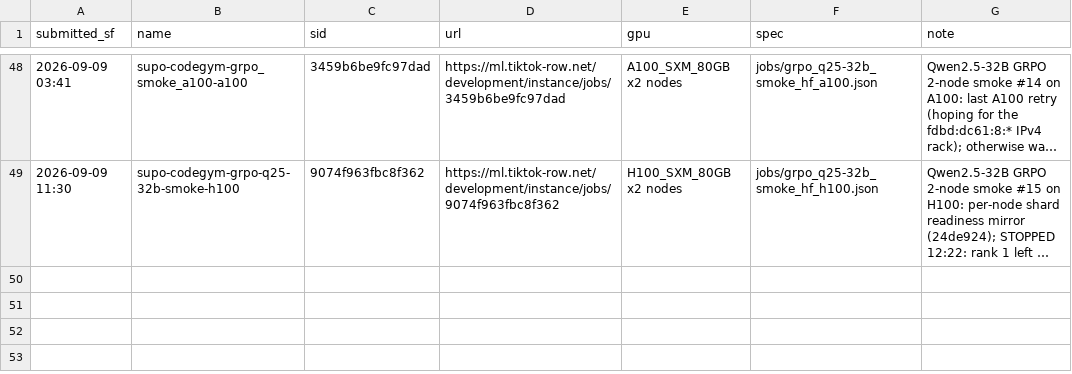
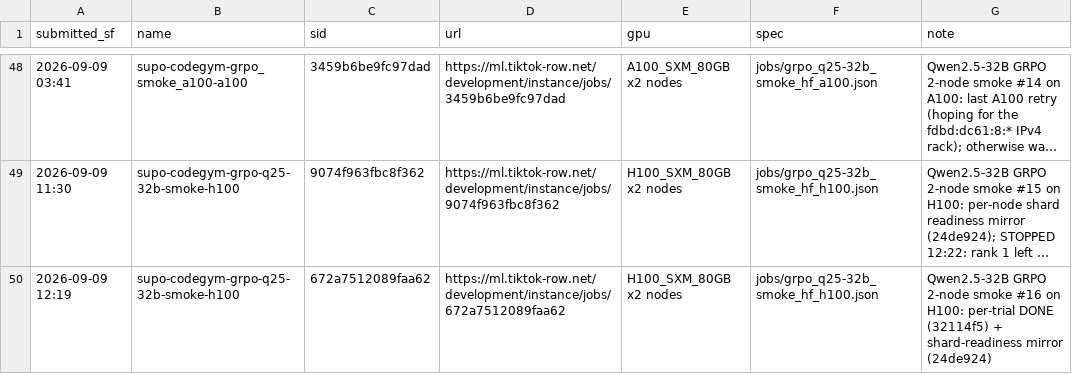
Before and after one commit to RainyFields/supo_codegym, a TSV file: jobs/JOBS.tsv, drawn as a sheet; only a part is shown, gaps mark what is left out; long unchanged cells end in …; the diff names each change by its address in the sheet, - before the commit and + after, or states it on an @@ line.

```diff
--- a/jobs/JOBS.tsv
+++ b/jobs/JOBS.tsv
+row 50: 2026-09-09 12:19 | supo-codegym-grpo-q25-32b-smoke-h100 | 672a7512089faa62 | https://ml.tiktok-row.net/development/instance/jobs/672a7512089faa62 | H100_SXM_80GB x2 nodes | jobs/grpo_q25-32b_smoke_hf_h100.json | Qwen2.5-32B GRPO 2-node smoke #16 on H100: per-trial DONE (32114f5) + shard-readiness mirror (24de924)
```
